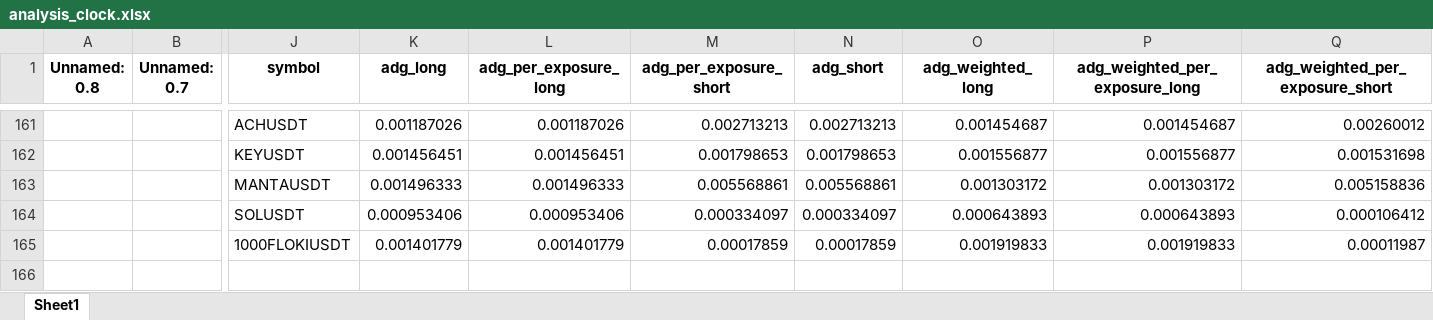
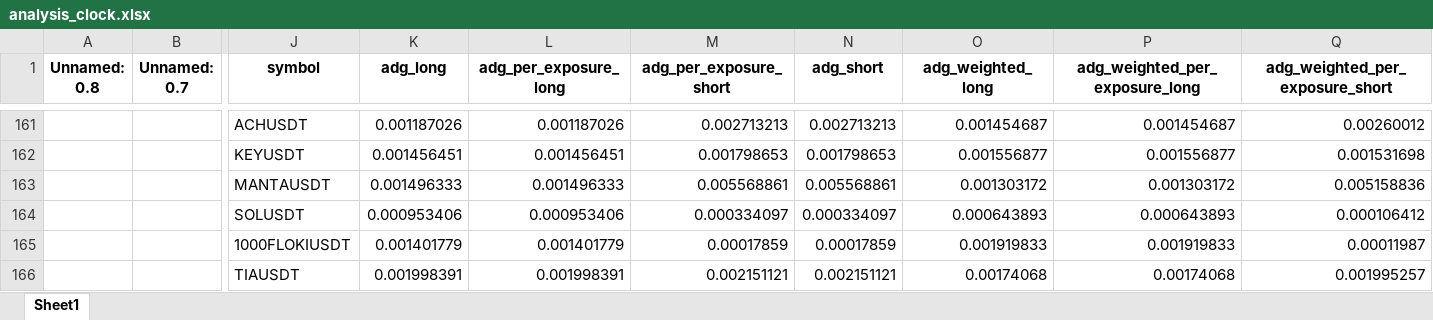
Before and after one commit to protoad56/passivbot_configs, an Excel workbook: optimized/logs/analysis_clock.xlsx, sheet Sheet1, drawn as a sheet; only a part is shown, gaps mark what is left out; values as stored, in another font and other column widths than the file's, no borders; rows hold the shown columns only; the diff names each change by its address in the sheet, - before the commit and + after, or states it on an @@ line.

```diff
--- a/optimized/logs/analysis_clock.xlsx (sheet Sheet1)
+++ b/optimized/logs/analysis_clock.xlsx (sheet Sheet1)
+row 166:  |  | TIAUSDT | 0.001998391 | 0.001998391 | 0.002151121 | 0.002151121 | 0.00174068 | 0.00174068 | 0.001995257
```
Also changed, not shown: 2 other files.
